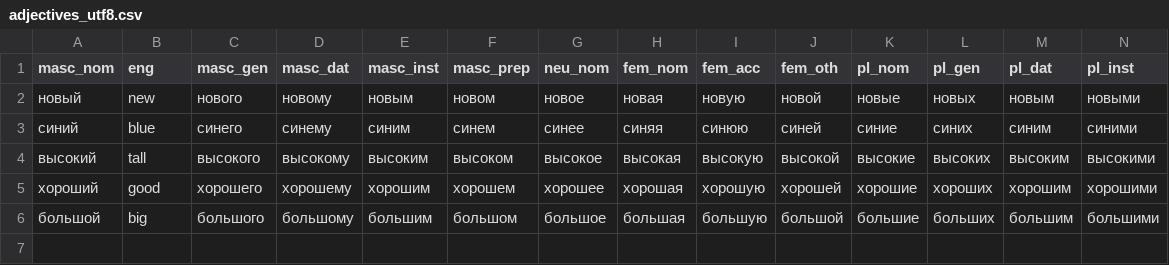
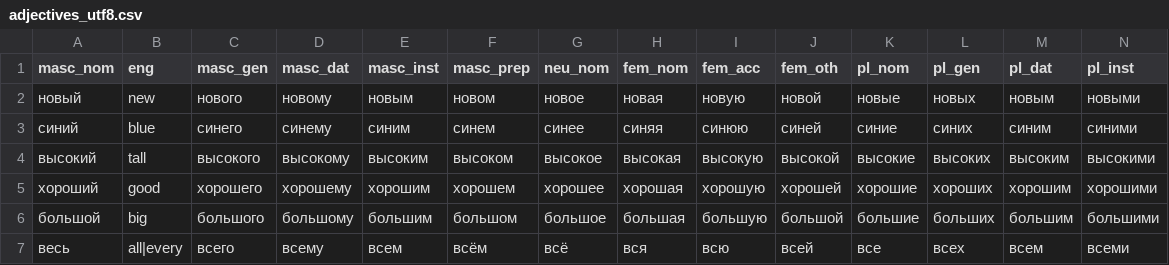
Before and after one commit to jadeallenx/Lingua-RU-Declension, a CSV file: share/adjectives_utf8.csv, drawn as a sheet; only a part is shown; rows hold the shown columns only; the diff names each change by its address in the sheet, - before the commit and + after, or states it on an @@ line.

Commit message:
Add то and весь to the data files

```diff
--- a/share/adjectives_utf8.csv
+++ b/share/adjectives_utf8.csv
+row 7: весь | all|every | всего | всему | всем | всём | всё | вся | всю | всей | все | всех | всем | всеми
```
Also changed, not shown: share/pronouns_utf8.csv, 1 other file.
